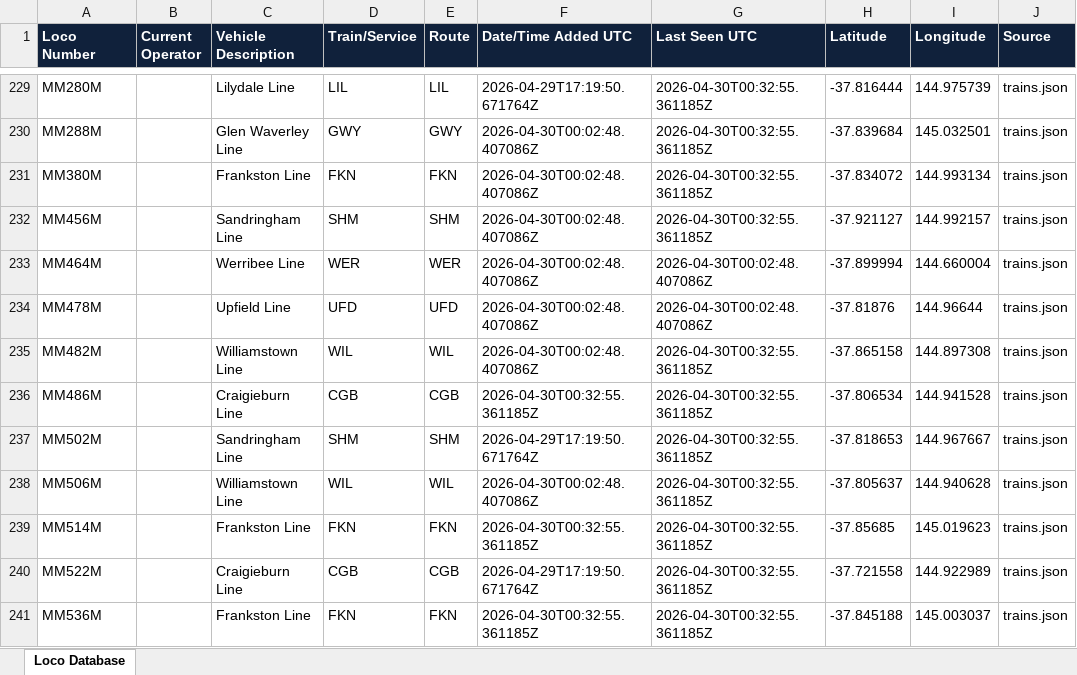
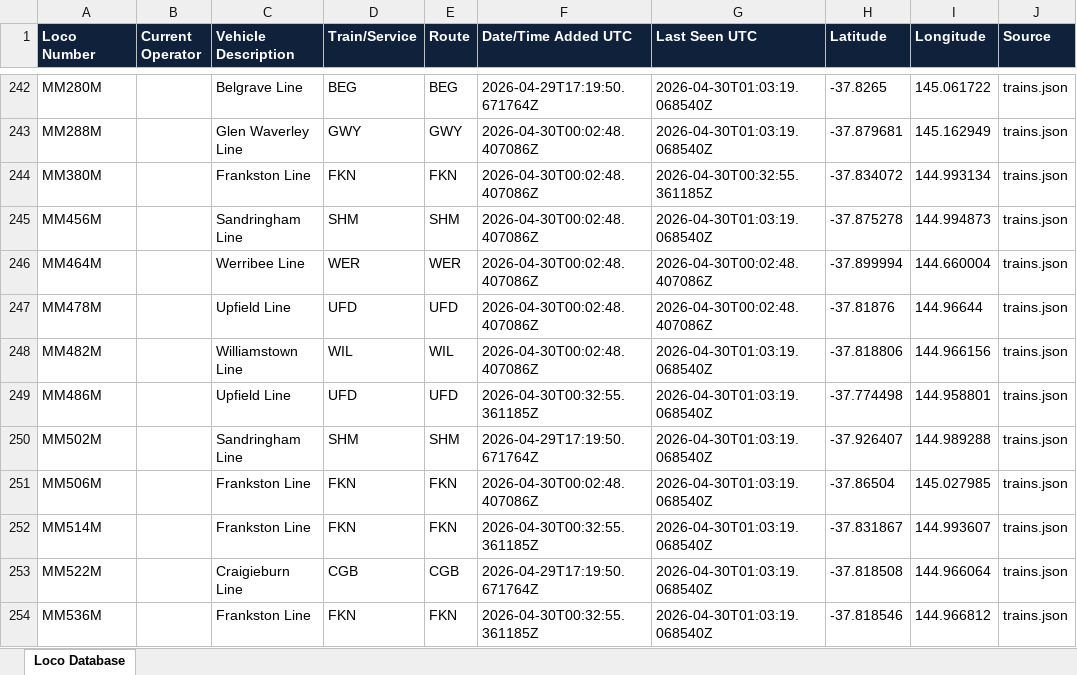
Before and after one commit to grahame21/railops-backend, an Excel workbook: static/downloads/loco_database.xlsx, sheet Loco Database, drawn as a sheet; only a part is shown, gaps mark what is left out; values as stored, in another font and other column widths than the file's, no borders; addresses are those after the commit; the diff covers the shown part only; the diff names each change by its address in the sheet, - before the commit and + after, or states it on an @@ line.

Commit message:
Update RailOps database files - 2026-04-30 01:03:19 UTC

```diff
--- a/static/downloads/loco_database.xlsx (sheet Loco Database)
+++ b/static/downloads/loco_database.xlsx (sheet Loco Database)
-C242 (Vehicle Description): Lilydale Line
+C242 (Vehicle Description): Belgrave Line
-D242 (Train/Service): LIL
+D242 (Train/Service): BEG
-E242 (Route): LIL
+E242 (Route): BEG
-G242:G243 (Last Seen UTC): 2026-04-30T00:32:55.361185Z
+G242:G243 (Last Seen UTC): 2026-04-30T01:03:19.068540Z
-H242 (Latitude): -37.816444
+H242 (Latitude): -37.8265
-I242 (Longitude): 144.975739
+I242 (Longitude): 145.061722
-H243 (Latitude): -37.839684
+H243 (Latitude): -37.879681
-I243 (Longitude): 145.032501
+I243 (Longitude): 145.162949
-G245 (Last Seen UTC): 2026-04-30T00:32:55.361185Z
+G245 (Last Seen UTC): 2026-04-30T01:03:19.068540Z
-H245 (Latitude): -37.921127
+H245 (Latitude): -37.875278
-I245 (Longitude): 144.992157
+I245 (Longitude): 144.994873
-G248:G254 (Last Seen UTC): 2026-04-30T00:32:55.361185Z
+G248:G254 (Last Seen UTC): 2026-04-30T01:03:19.068540Z
-H248 (Latitude): -37.865158
+H248 (Latitude): -37.818806
-I248 (Longitude): 144.897308
+I248 (Longitude): 144.966156
-C249 (Vehicle Description): Craigieburn Line
+C249 (Vehicle Description): Upfield Line
-D249 (Train/Service): CGB
+D249 (Train/Service): UFD
-E249 (Route): CGB
+E249 (Route): UFD
-H249 (Latitude): -37.806534
+H249 (Latitude): -37.774498
-I249 (Longitude): 144.941528
+I249 (Longitude): 144.958801
-H250 (Latitude): -37.818653
+H250 (Latitude): -37.926407
-I250 (Longitude): 144.967667
+I250 (Longitude): 144.989288
-C251 (Vehicle Description): Williamstown Line
+C251 (Vehicle Description): Frankston Line
-D251 (Train/Service): WIL
+D251 (Train/Service): FKN
-E251 (Route): WIL
+E251 (Route): FKN
-H251 (Latitude): -37.805637
+H251 (Latitude): -37.86504
-I251 (Longitude): 144.940628
+I251 (Longitude): 145.027985
-H252 (Latitude): -37.85685
+H252 (Latitude): -37.831867
-I252 (Longitude): 145.019623
+I252 (Longitude): 144.993607
-H253 (Latitude): -37.721558
+H253 (Latitude): -37.818508
-I253 (Longitude): 144.922989
+I253 (Longitude): 144.966064
-H254 (Latitude): -37.845188
+H254 (Latitude): -37.818546
-I254 (Longitude): 145.003037
+I254 (Longitude): 144.966812
```
Also changed, not shown: 38 added rows and 783 edited cells elsewhere in this sheet, static/downloads/loco_numbers_only.xlsx, 8 other files.
